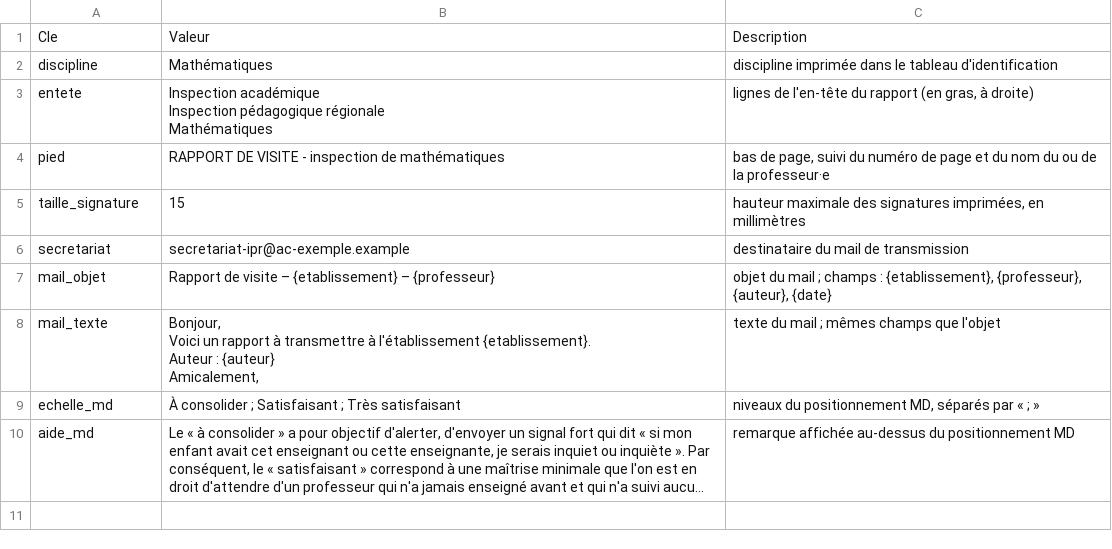
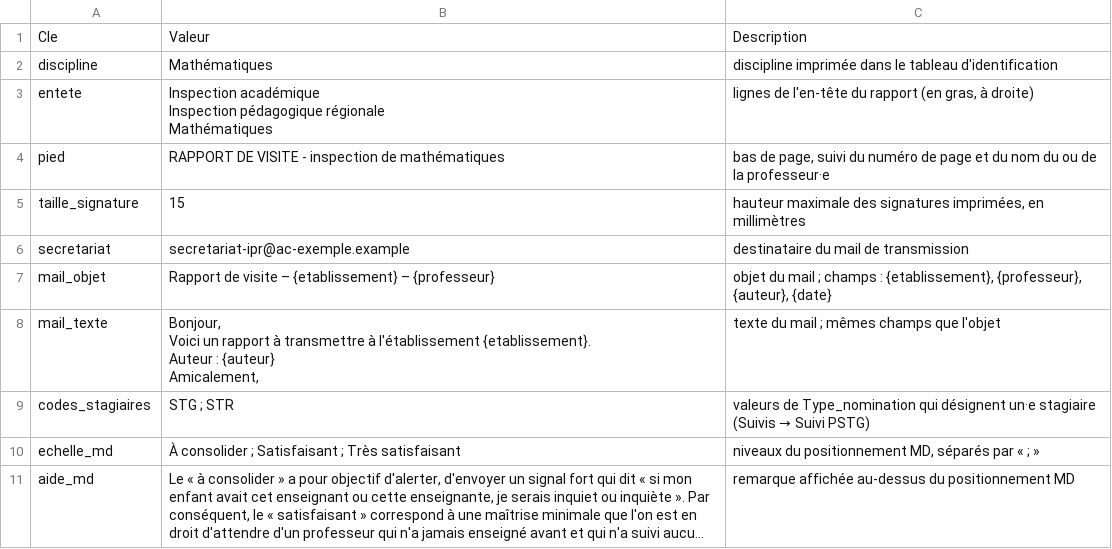
Before and after one commit to VPantaloni/grist-rapports-app, a CSV file: installation/donnees-exemple/Parametres.csv, drawn as a sheet; long unchanged cells end in ….

```diff
--- a/installation/donnees-exemple/Parametres.csv
+++ b/installation/donnees-exemple/Parametres.csv
@@ -15,2 +15,3 @@ Auteur : {auteur}
 Amicalement,",texte du mail ; mêmes champs que l'objet
+codes_stagiaires,STG ; STR,valeurs de Type_nomination qui désignent un·e stagiaire (Suivis → Suivi PSTG)
 echelle_md,À consolider ; Satisfaisant ; Très satisfaisant,"niveaux du positionnement MD, séparés par « ; »"
```
Also changed, not shown: installation/donnees-exemple/Permissions.csv, installation/donnees-exemple/Professeurs.csv, 12 other files.
